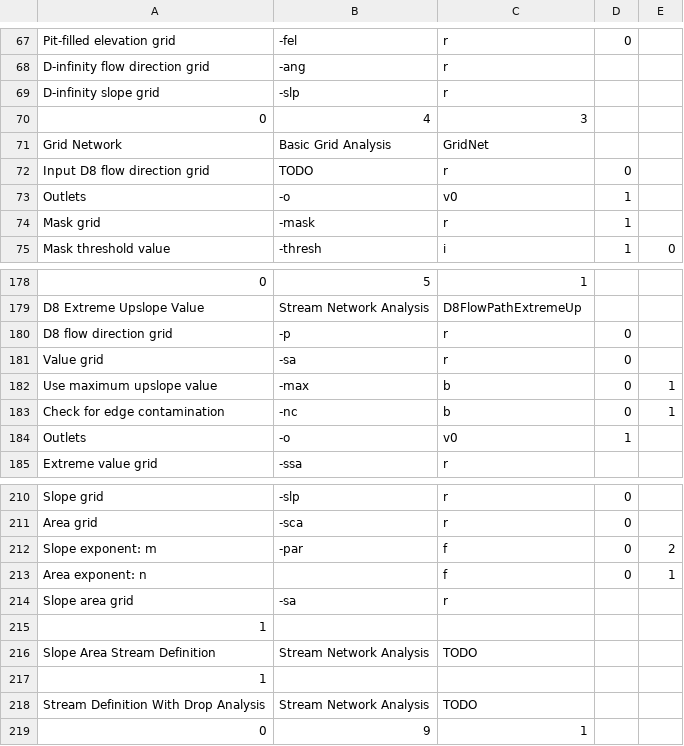
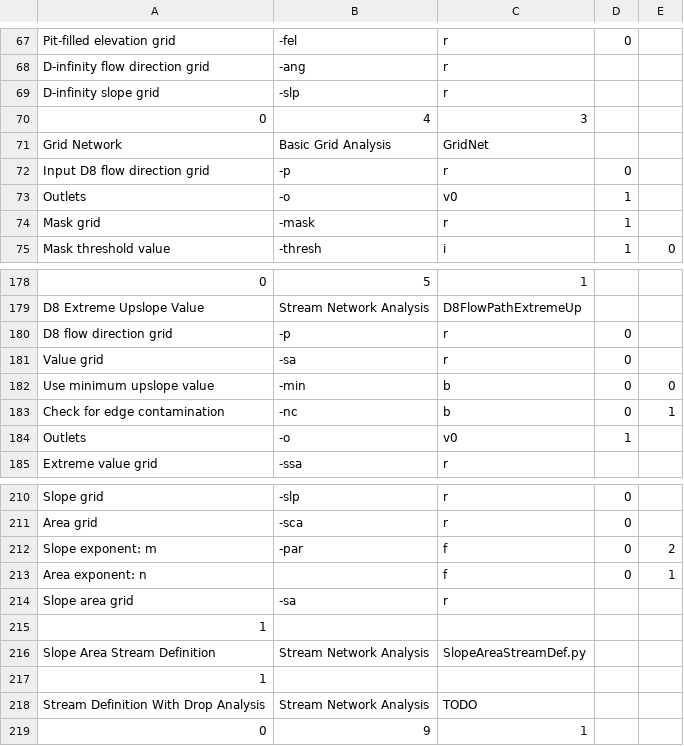
Before and after one commit to Shihabyooo/Not-So-QT-DEM, a CSV file: nsq_taudem/TauDEMToolsDesc.csv, drawn as a sheet; only a part is shown, gaps mark what is left out.

Commit message:
Implemented slope area stream definition. Fixed an issue with list input paramters. Other minor fixes, changes.

```diff
--- a/nsq_taudem/TauDEMToolsDesc.csv
+++ b/nsq_taudem/TauDEMToolsDesc.csv
@@ -76,3 +76,3 @@ D-infinity slope grid,-slp,r,,
 Grid Network,Basic Grid Analysis,GridNet,,
-Input D8 flow direction grid,TODO,r,0,
+Input D8 flow direction grid,-p,r,0,
 Outlets,-o,v0,1,
@@ -186,3 +186,3 @@ D8 flow direction grid,-p,r,0,
 Value grid,-sa,r,0,
-Use maximum upslope value,-max,b,0,1
+Use minimum upslope value,-min,b,0,0
 Check for edge contamination,-nc,b,0,1
@@ -220,3 +220,3 @@ Slope area grid,-sa,r,,
 1,,,,
-Slope Area Stream Definition,Stream Network Analysis,TODO,,
+Slope Area Stream Definition,Stream Network Analysis,SlopeAreaStreamDef.py,,
 1,,,,
```
Also changed, not shown: 3 other files.
